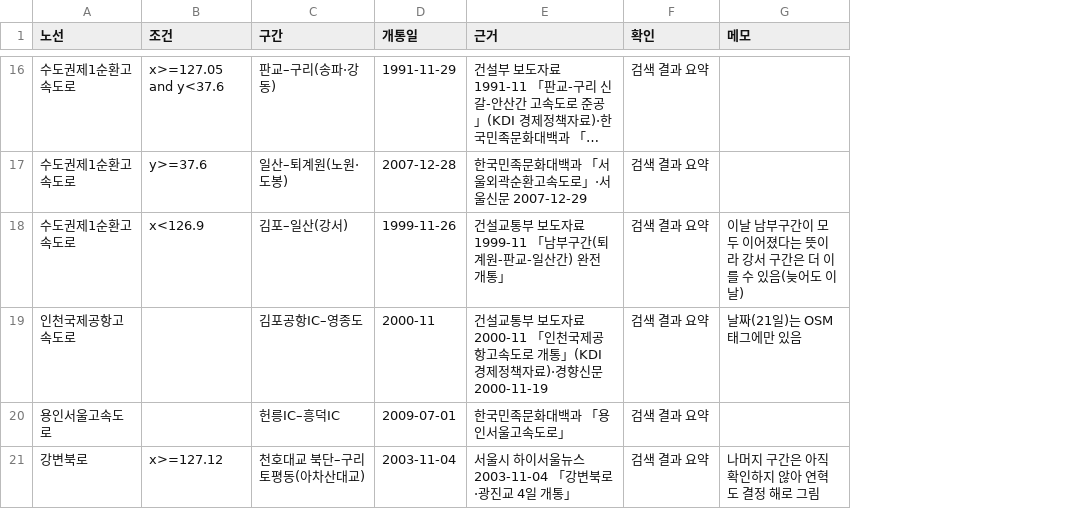
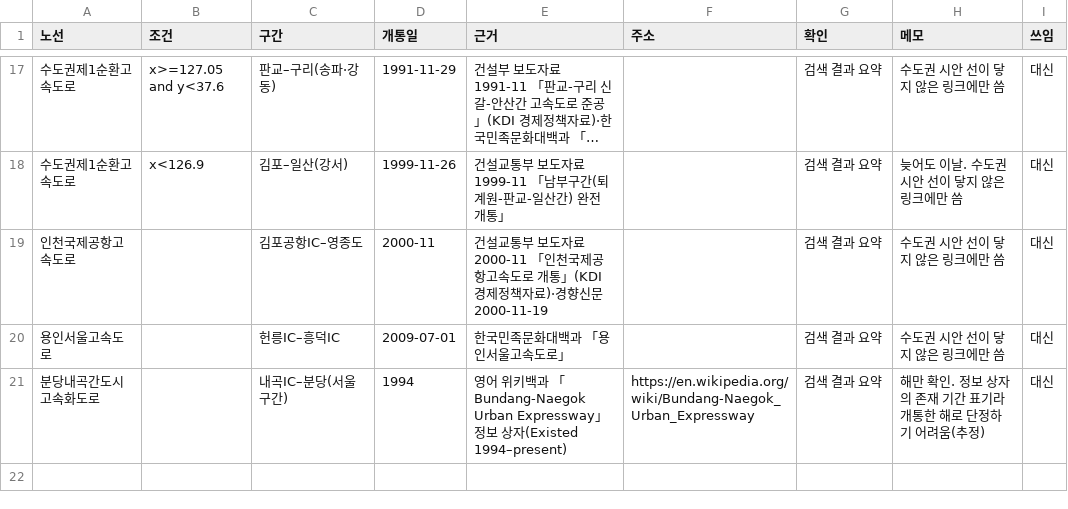
Before and after one commit to rosewein/rosewein.github.com, a CSV file: seoul-layer-map/data/majorroads_open.csv, drawn as a sheet; only a part is shown, gaps mark what is left out; long unchanged cells end in …; removed rows and columns are numbered as before the commit, all else as after; the diff covers the shown part only; the diff names each change by its address in the sheet, - before the commit and + after, or states it on an @@ line.

```diff
--- a/seoul-layer-map/data/majorroads_open.csv
+++ b/seoul-layer-map/data/majorroads_open.csv
+column F (주소), empty
+column I (쓰임), rows 17-20: all 대신
-H17 (메모): (empty)
+H17 (메모): 수도권 시안 선이 닿지 않은 링크에만 씀
-row 17: 수도권제1순환고속도로 | y>=37.6 | 일산–퇴계원(노원·도봉) | 2007-12-28 | 한국민족문화대백과 「서울외곽순환고속도로」·서울신문 2007-12-29 | 검색 결과 요약
-H18 (메모): 이날 남부구간이 모두 이어졌다는 뜻이라 강서 구간은 더 이를 수 있음(늦어도 이날)
+H18 (메모): 늦어도 이날. 수도권 시안 선이 닿지 않은 링크에만 씀
-H19 (메모): 날짜(21일)는 OSM 태그에만 있음
+H19 (메모): 수도권 시안 선이 닿지 않은 링크에만 씀
-H20 (메모): (empty)
+H20 (메모): 수도권 시안 선이 닿지 않은 링크에만 씀
-row 21: 강변북로 | x>=127.12 | 천호대교 북단–구리 토평동(아차산대교) | 2003-11-04 | 서울시 하이서울뉴스 2003-11-04 「강변북로·광진교 4일 개통」 | 검색 결과 요약 | 나머지 구간은 아직 확인하지 않아 연혁도 결정 해로 그림
+row 21: 분당내곡간도시고속화도로 |  | 내곡IC–분당(서울 구간) | 1994 | 영어 위키백과 「Bundang-Naegok Urban Expressway」 정보 상자(Existed 1994–present) | https://en.wikipedia.org/wiki/Bundang-Naegok_Urban_Expressway | 검색 결과 요약 | 해만 확인. 정보 상자의 존재 기간 표기라 개통한 해로 단정하기 어려움(추정) | 대신
```
Also changed, not shown: 10 added rows, 9 removed rows and 12 edited cells elsewhere in this file, 12 other files.
